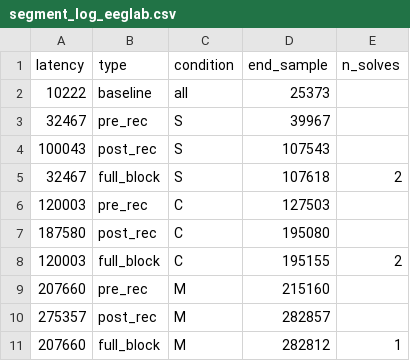
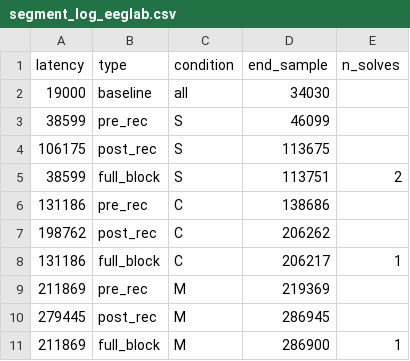
Before and after one commit to gigiwentz/COGS189-Binaural-Beats-main, a CSV file: data/music_eeg/sub-02/ses-01/segment_log_eeglab.csv, drawn as a sheet.

```diff
--- a/data/music_eeg/sub-02/ses-01/segment_log_eeglab.csv
+++ b/data/music_eeg/sub-02/ses-01/segment_log_eeglab.csv
@@ -1,11 +1,11 @@
 latency,type,condition,end_sample,n_solves
-10222,baseline,all,25373,
-32467,pre_rec,S,39967,
-100043,post_rec,S,107543,
-32467,full_block,S,107618,2
-120003,pre_rec,C,127503,
-187580,post_rec,C,195080,
-120003,full_block,C,195155,2
-207660,pre_rec,M,215160,
-275357,post_rec,M,282857,
-207660,full_block,M,282812,1
+19000,baseline,all,34030,
+38599,pre_rec,S,46099,
+106175,post_rec,S,113675,
+38599,full_block,S,113751,2
+131186,pre_rec,C,138686,
+198762,post_rec,C,206262,
+131186,full_block,C,206217,1
+211869,pre_rec,M,219369,
+279445,post_rec,M,286945,
+211869,full_block,M,286900,1
```
Also changed, not shown: data/music_eeg/sub-02/ses-01/events_eeglab.csv, data/music_eeg/sub-02/ses-01/solve_events_eeglab.csv, 20 other files.
